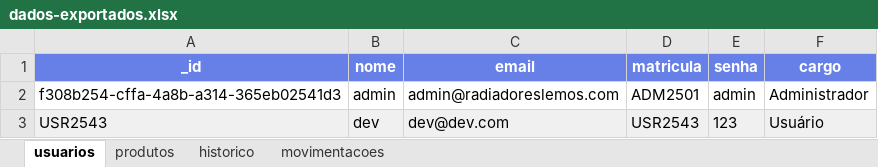
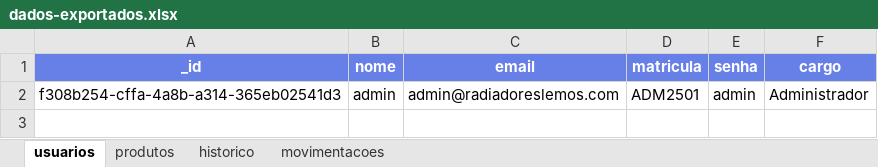
Before and after one commit to yagoprssantos/WMS-RadiadoresLemos, an Excel workbook: src/Resources/dados-exportados.xlsx, sheet usuarios, drawn as a sheet; values as stored, in another font and other column widths than the file's, no borders; the diff names each change by its address in the sheet, - before the commit and + after, or states it on an @@ line.

```diff
--- a/src/Resources/dados-exportados.xlsx (sheet usuarios)
+++ b/src/Resources/dados-exportados.xlsx (sheet usuarios)
-row 3: USR2543 | dev | dev@dev.com | USR2543 | 123 | Usuário
```
Also changed, not shown: sheet historico, sheet movimentacoes, sheet produtos, 3 other files.
